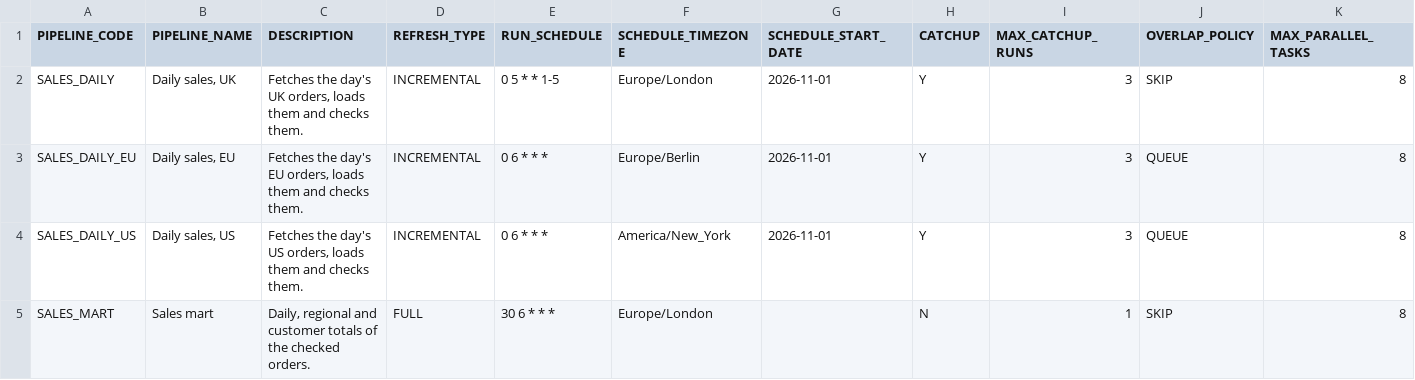
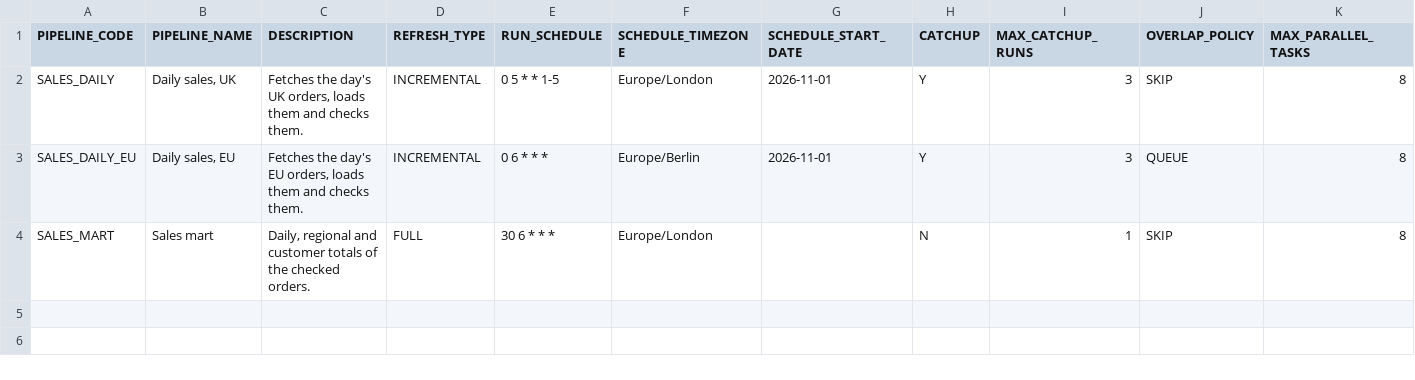
Before and after one commit to venkatcg00/etl-craft, a CSV file: docs/examples/config/pipelines.csv, drawn as a sheet; only a part is shown; rows hold the shown columns only; the diff names each change by its address in the sheet, - before the commit and + after, or states it on an @@ line.

```diff
--- a/docs/examples/config/pipelines.csv
+++ b/docs/examples/config/pipelines.csv
-row 4: SALES_DAILY_US | Daily sales, US | Fetches the day's US orders, loads them and checks them. | INCREMENTAL | 0 6 * * * | America/New_York | 2026-11-01 | Y | 3 | QUEUE | 8
```
Also changed, not shown: docs/examples/config/business_rules.csv, docs/examples/config/task_dependencies.csv, 23 other files.
